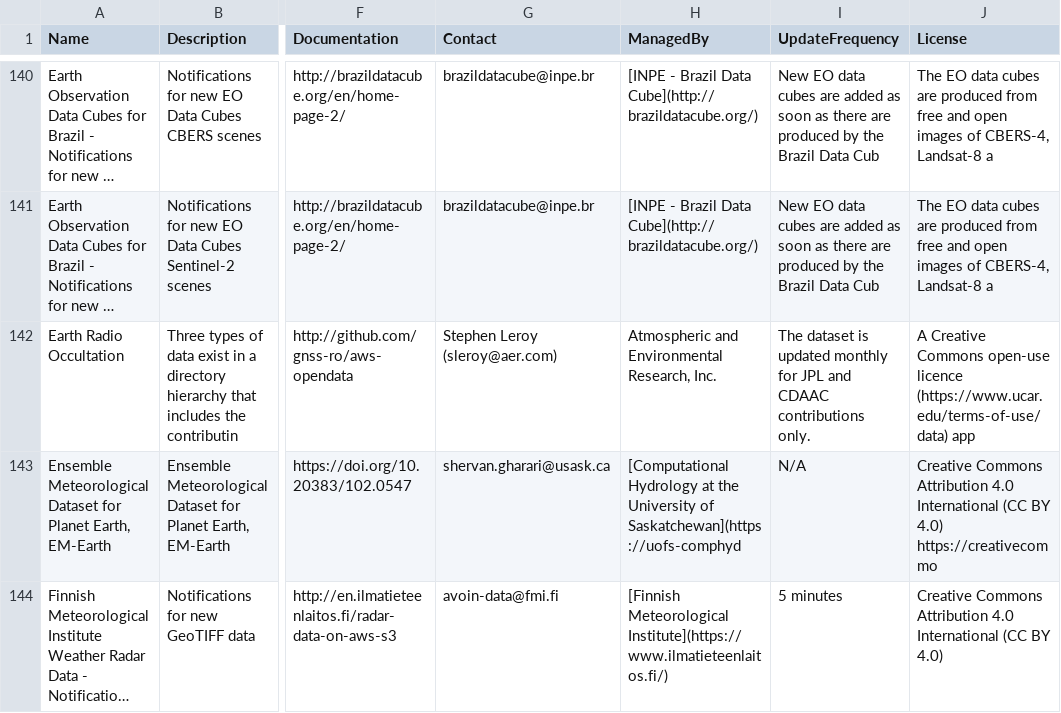
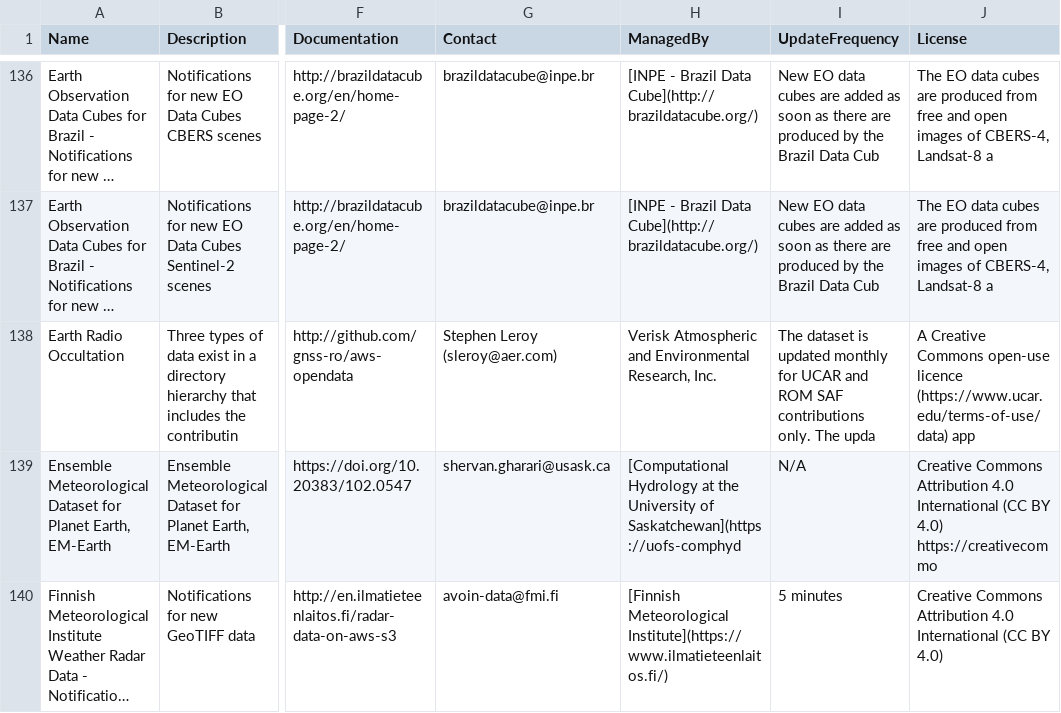
Before and after one commit to opengeos/aws-open-data-geo, a TSV file: aws_geo_datasets.tsv, drawn as a sheet; only a part is shown, gaps mark what is left out; long unchanged cells end in …; addresses are those after the commit; the diff covers the shown part only; the diff names each change by its address in the sheet, - before the commit and + after, or states it on an @@ line.

```diff
--- a/aws_geo_datasets.tsv
+++ b/aws_geo_datasets.tsv
-H138 (ManagedBy): Atmospheric and…
+H138 (ManagedBy): Verisk Atmospheric and…
-I138 (UpdateFrequency): …monthly for JPL and CDAAC contributions only.
+I138 (UpdateFrequency): …monthly for UCAR and ROM SAF contributions only. The upda
```
Also changed, not shown: 1 added row, 4 removed rows and 4 moved rows elsewhere in this file, 6 other files.
